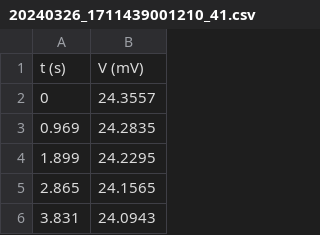
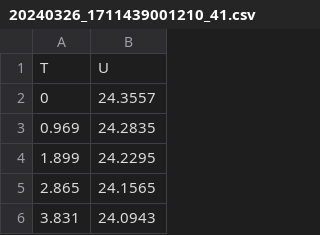
Before and after one commit to barsikkeglya/mipt_dgap, a CSV file: 2_semester/labs/lab_2_2_1/data/20240326_1711439001210_41.csv, drawn as a sheet; only a part is shown; removed rows and columns are numbered as before the commit, all else as after; the diff names each change by its address in the sheet, - before the commit and + after, or states it on an @@ line.

Commit message:
fits to data

```diff
--- a/2_semester/labs/lab_2_2_1/data/20240326_1711439001210_41.csv
+++ b/2_semester/labs/lab_2_2_1/data/20240326_1711439001210_41.csv
-row 1: t (s) | V (mV)
+row 1: T | U
```
Also changed, not shown: 2_semester/labs/lab_2_2_1/data/20240326_1711440200344_48.5.csv, 2_semester/labs/lab_2_2_1/data/20240326_1711441128597_59.5.csv, 6 other files.
